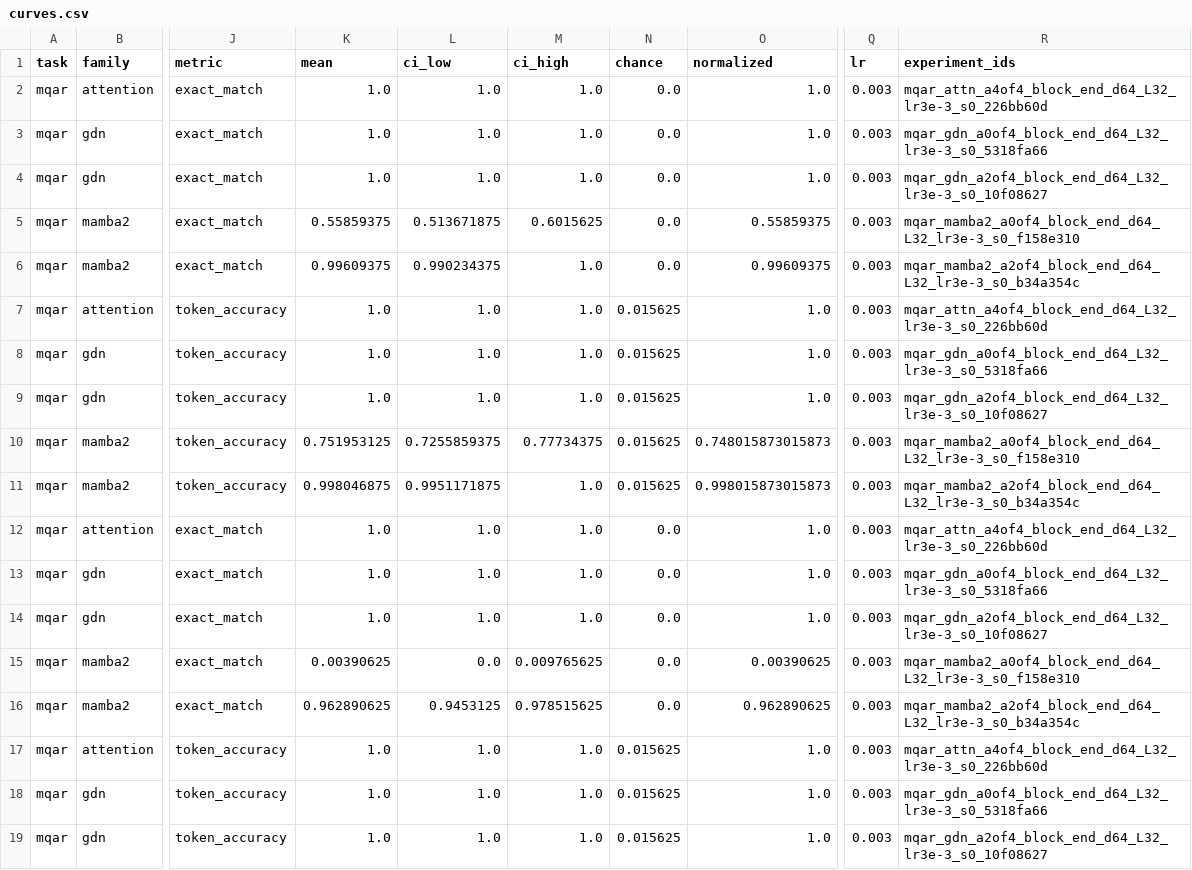
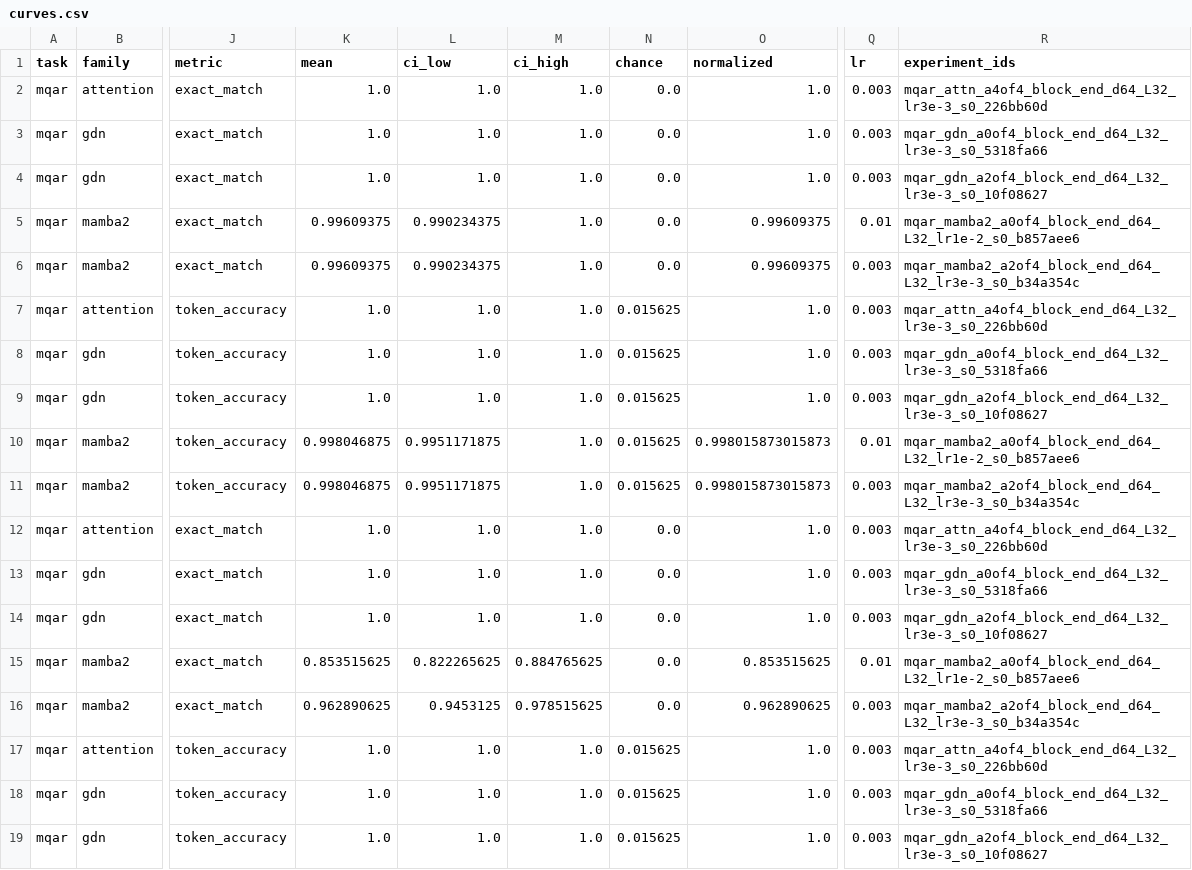
Before and after one commit to mtk1606/How-Much-Attention-Do-You-Actually-Need, a CSV file: artifacts/analysis/pilot_mqar_v4/curves.csv, drawn as a sheet; only a part is shown, gaps mark what is left out; the diff covers the shown part only; the diff names each change by its address in the sheet, - before the commit and + after, or states it on an @@ line.

```diff
--- a/artifacts/analysis/pilot_mqar_v4/curves.csv
+++ b/artifacts/analysis/pilot_mqar_v4/curves.csv
-K5 (mean): 0.55859375
+K5 (mean): 0.99609375
-L5 (ci_low): 0.513671875
+L5 (ci_low): 0.990234375
-M5 (ci_high): 0.6015625
+M5 (ci_high): 1.0
-O5 (normalized): 0.55859375
+O5 (normalized): 0.99609375
-Q5 (lr): 0.003
+Q5 (lr): 0.01
-R5 (experiment_ids): mqar_mamba2_a0of4_block_end_d64_L32_lr3e-3_s0_f158e310
+R5 (experiment_ids): mqar_mamba2_a0of4_block_end_d64_L32_lr1e-2_s0_b857aee6
-K10 (mean): 0.751953125
+K10 (mean): 0.998046875
-L10 (ci_low): 0.7255859375
+L10 (ci_low): 0.9951171875
-M10 (ci_high): 0.77734375
+M10 (ci_high): 1.0
-O10 (normalized): 0.748015873015873
+O10 (normalized): 0.998015873015873
-Q10 (lr): 0.003
+Q10 (lr): 0.01
-R10 (experiment_ids): mqar_mamba2_a0of4_block_end_d64_L32_lr3e-3_s0_f158e310
+R10 (experiment_ids): mqar_mamba2_a0of4_block_end_d64_L32_lr1e-2_s0_b857aee6
-K15 (mean): 0.00390625
+K15 (mean): 0.853515625
-L15 (ci_low): 0.0
+L15 (ci_low): 0.822265625
-M15 (ci_high): 0.009765625
+M15 (ci_high): 0.884765625
-O15 (normalized): 0.00390625
+O15 (normalized): 0.853515625
-Q15 (lr): 0.003
+Q15 (lr): 0.01
-R15 (experiment_ids): mqar_mamba2_a0of4_block_end_d64_L32_lr3e-3_s0_f158e310
+R15 (experiment_ids): mqar_mamba2_a0of4_block_end_d64_L32_lr1e-2_s0_b857aee6
```
Also changed, not shown: 30 edited cells elsewhere in this file, artifacts/compute_summary.csv, 34 other files.
